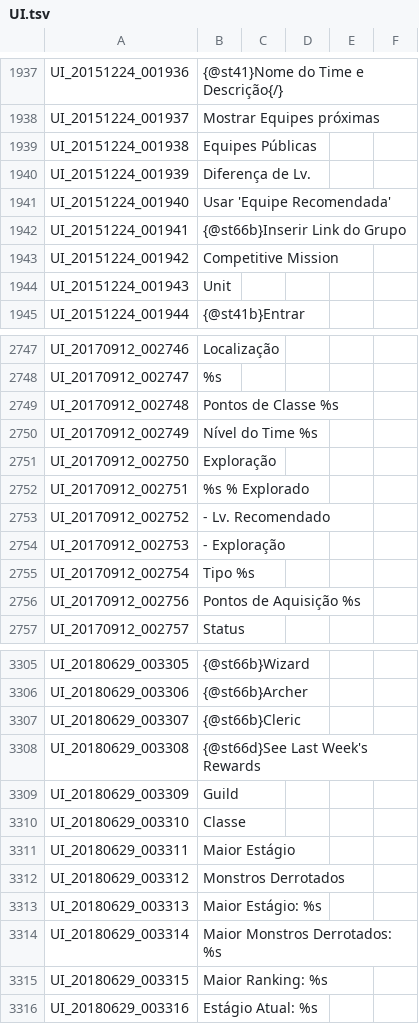
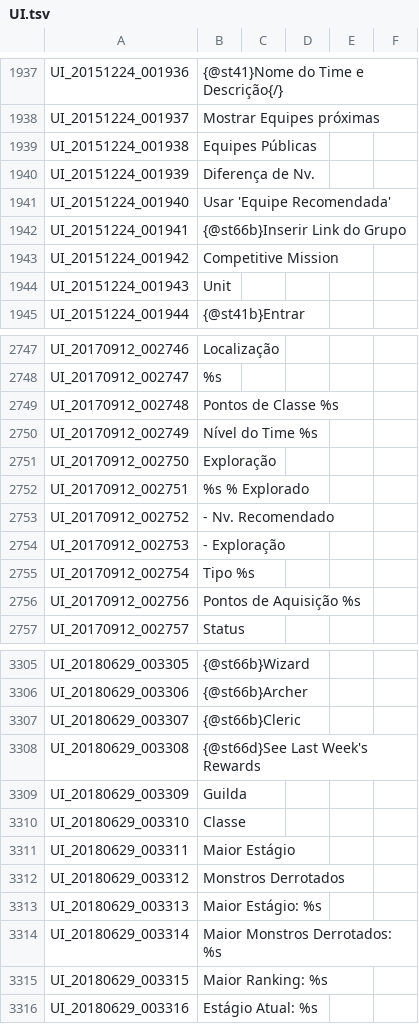
Before and after one commit to Treeofsavior/PortugueseTranslation, a TSV file: UI.tsv, drawn as a sheet; only a part is shown, gaps mark what is left out.

```diff
--- a/UI.tsv
+++ b/UI.tsv
@@ -1939,3 +1939,3 @@ UI_20151224_001937	Mostrar Equipes próximas
 UI_20151224_001938	Equipes Públicas
-UI_20151224_001939	Diferença de Lv.
+UI_20151224_001939	Diferença de Nv.
 UI_20151224_001940	Usar 'Equipe Recomendada'
@@ -2752,3 +2752,3 @@ UI_20170912_002750	Exploração
 UI_20170912_002751	%s % Explorado
-UI_20170912_002752	- Lv. Recomendado
+UI_20170912_002752	- Nv. Recomendado
 UI_20170912_002753	- Exploração
@@ -3308,3 +3308,3 @@ UI_20180629_003307	{@st66b}Cleric
 UI_20180629_003308	{@st66d}See Last Week's Rewards
-UI_20180629_003309	Guild
+UI_20180629_003309	Guilda
 UI_20180629_003310	Classe
```
Also changed, not shown: QUEST_JOBSTEP.tsv, 1 other file.
